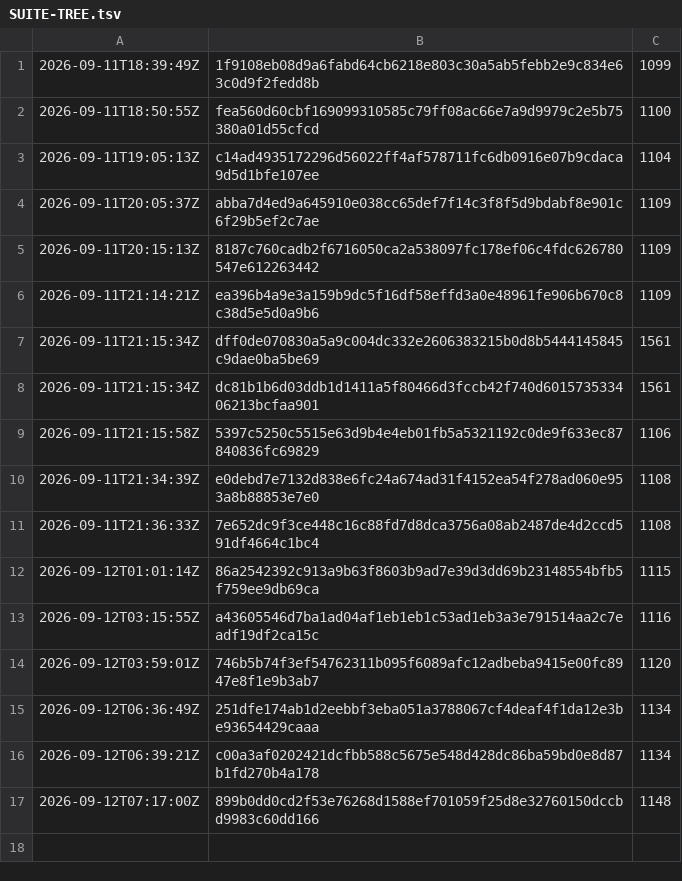
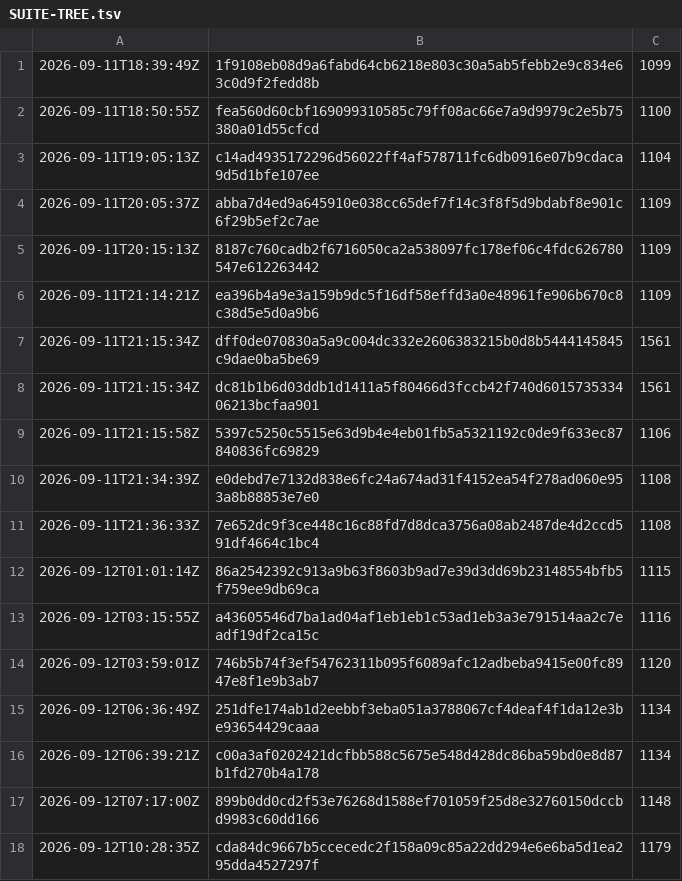
Before and after one commit to synarcai/genesis-corpus, a TSV file: reports/SUITE-TREE.tsv, drawn as a sheet.

```diff
--- a/reports/SUITE-TREE.tsv
+++ b/reports/SUITE-TREE.tsv
@@ -17 +17,2 @@
 2026-09-12T07:17:00Z	899b0dd0cd2f53e76268d1588ef701059f25d8e32760150dccbd9983c60dd166	1148
+2026-09-12T10:28:35Z	cda84dc9667b5ccecedc2f158a09c85a22dd294e6e6ba5d1ea295dda4527297f	1179
```
Also changed, not shown: reports/SUITE-COST.tsv, reports/ledger.tsv, 3 other files.
